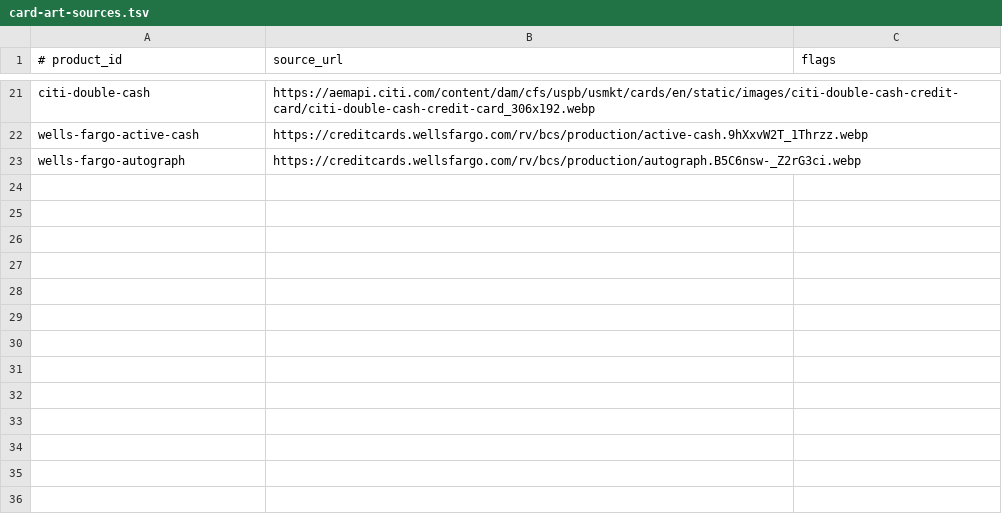
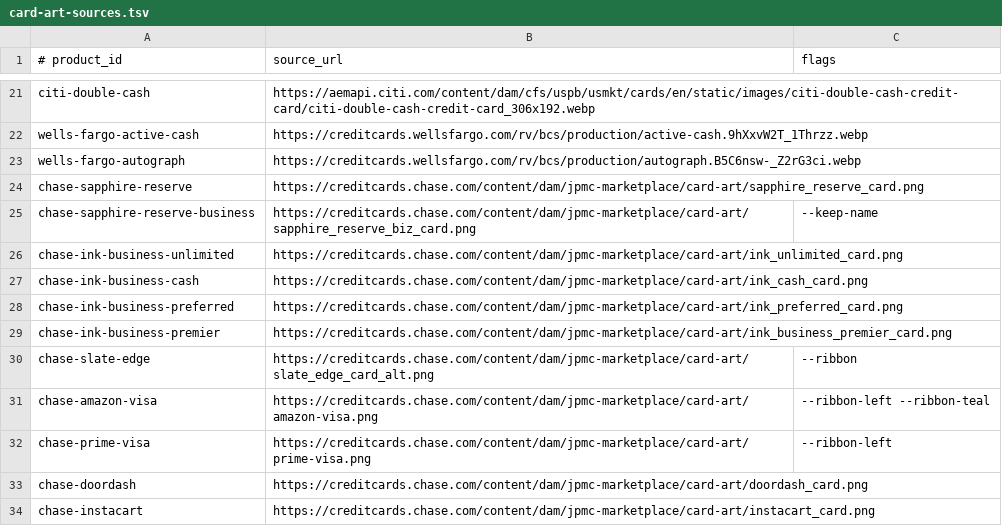
Before and after one commit to Kuba-Ventures/Juniper, a TSV file: scripts/card-art-sources.tsv, drawn as a sheet; only a part is shown, gaps mark what is left out.

Commit message:
feat(juniper): a two-tier catalog, and eleven more Chase cards (#233)
0039 adds card_products.tier: featured (researched rates, feeds the earning guide and the switch and upgrade rows) or listed (name, issuer, network, fee, art -- exists so the Identify picker can name any card a member holds, kept out of everything rate-driven). base_multiplier becomes nullable so 'no rate known' is representable rather than defaulting to a plausible-looking 1 percent, and 0031's points-need-a-valuation CHECK now binds featured rows only.

0040 adds every Chase card that earns cash back or Ultimate Rewards -- Sapphire Reserve, Reserve for Business, four Ink cards, Amazon Visa, Prime Visa, DoorDash, Instacart -- plus Slate Edge as the first listed row. Rates read from each issuer page's formal rewards-program text rather than the comparison-page summary, so these eleven ship verified = TRUE. The ~30 co-brands are excluded: each earns its own currency and would need an invented valuation that then drives the figures in 'cards that would beat yours'.

0041 adds their art. 29 of 29 products now carry a face.

Merchant- and portal-locked rates are deliberately omitted and enumerated in 0040's header. Migrations are NOT applied.

```diff
--- a/scripts/card-art-sources.tsv
+++ b/scripts/card-art-sources.tsv
@@ -23 +23,12 @@ wells-fargo-active-cash	https://creditcards.wellsfargo.com/rv/bcs/production/act
 wells-fargo-autograph	https://creditcards.wellsfargo.com/rv/bcs/production/autograph.B5C6nsw-_Z2rG3ci.webp	
+chase-sapphire-reserve	https://creditcards.chase.com/content/dam/jpmc-marketplace/card-art/sapphire_reserve_card.png	
+chase-sapphire-reserve-business	https://creditcards.chase.com/content/dam/jpmc-marketplace/card-art/sapphire_reserve_biz_card.png	--keep-name
+chase-ink-business-unlimited	https://creditcards.chase.com/content/dam/jpmc-marketplace/card-art/ink_unlimited_card.png	
+chase-ink-business-cash	https://creditcards.chase.com/content/dam/jpmc-marketplace/card-art/ink_cash_card.png	
+chase-ink-business-preferred	https://creditcards.chase.com/content/dam/jpmc-marketplace/card-art/ink_preferred_card.png	
+chase-ink-business-premier	https://creditcards.chase.com/content/dam/jpmc-marketplace/card-art/ink_business_premier_card.png	
+chase-slate-edge	https://creditcards.chase.com/content/dam/jpmc-marketplace/card-art/slate_edge_card_alt.png	--ribbon
+chase-amazon-visa	https://creditcards.chase.com/content/dam/jpmc-marketplace/card-art/amazon-visa.png	--ribbon-left --ribbon-teal
+chase-prime-visa	https://creditcards.chase.com/content/dam/jpmc-marketplace/card-art/prime-visa.png	--ribbon-left
+chase-doordash	https://creditcards.chase.com/content/dam/jpmc-marketplace/card-art/doordash_card.png	
+chase-instacart	https://creditcards.chase.com/content/dam/jpmc-marketplace/card-art/instacart_card.png	
```
Also changed, not shown: 31 other files.
